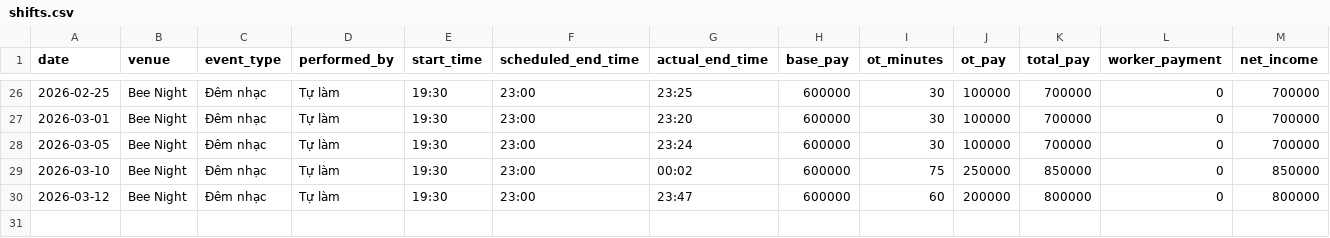
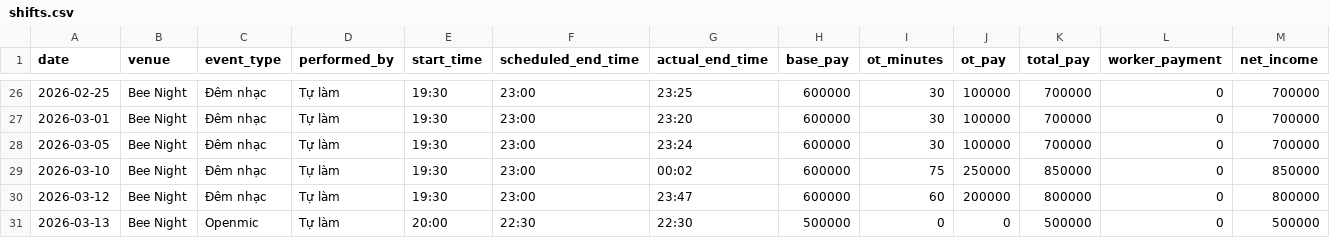
Before and after one commit to taitd1604/Sal_Repo, a CSV file: data/shifts.csv, drawn as a sheet; only a part is shown, gaps mark what is left out; the diff names each change by its address in the sheet, - before the commit and + after, or states it on an @@ line.

Commit message:
chore: log shift via bot at 2026-03-14T14:09:15.941967

```diff
--- a/data/shifts.csv
+++ b/data/shifts.csv
+row 31: 2026-03-13 | Bee Night | Openmic | Tự làm | 20:00 | 22:30 | 22:30 | 500000 | 0 | 0 | 500000 | 0 | 500000
```
